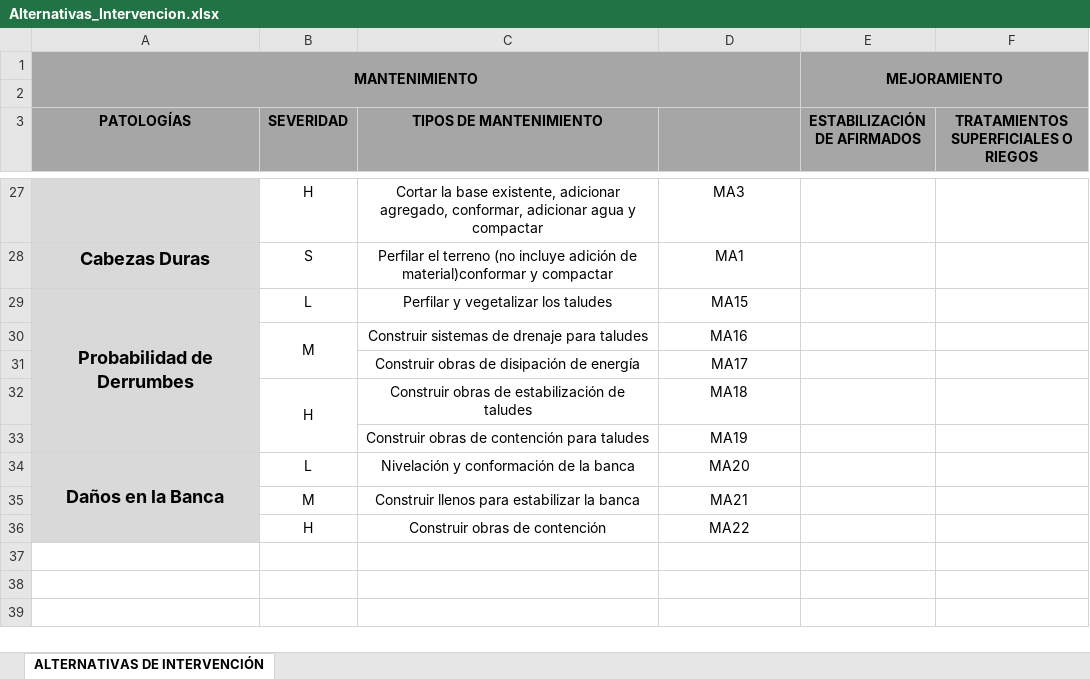
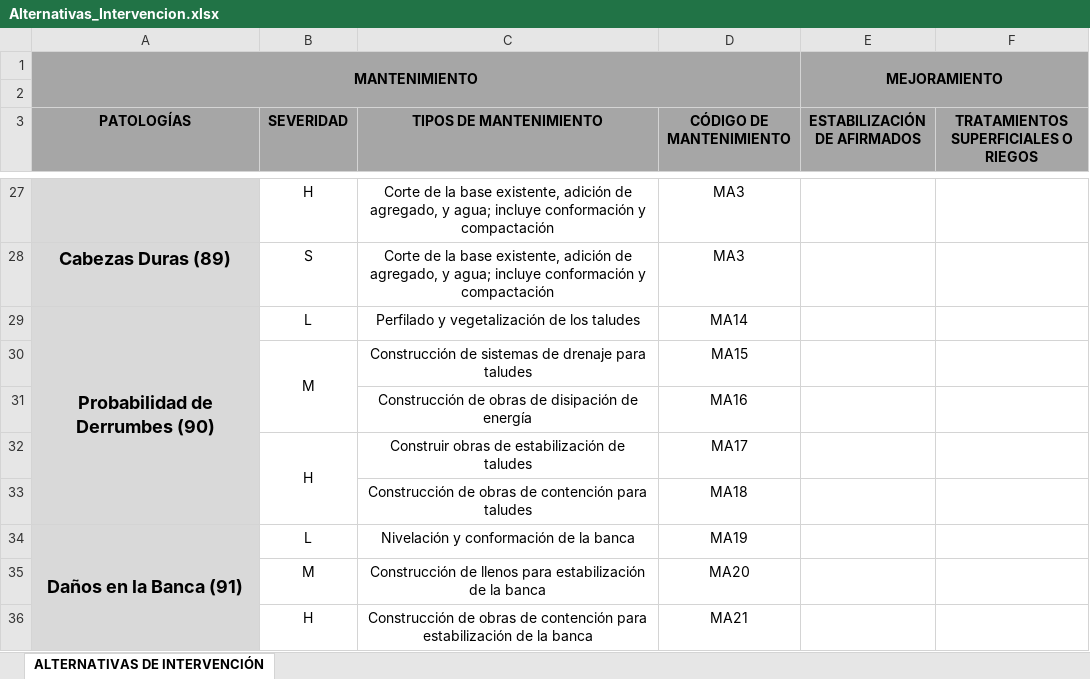
Before and after one commit to anderssongs5/mantenimiento-priorizacion-vias, an Excel workbook: src/co/edu/udea/mantpriorivias/archivos/recursos/Alternativas_Intervencion.xlsx, sheet ALTERNATIVAS DE INTERVENCIÓN, drawn as a sheet; only a part is shown, gaps mark what is left out; values as stored, in another font and other column widths than the file's, no borders; removed rows and columns are numbered as before the commit, all else as after; the diff covers the shown part only; the diff names each change by its address in the sheet, - before the commit and + after, or states it on an @@ line.

Commit message:
Actualización documentación Alternativas Intervención

```diff
--- a/src/co/edu/udea/mantpriorivias/archivos/recursos/Alternativas_Intervencion.xlsx (sheet ALTERNATIVAS DE INTERVENCIÓN)
+++ b/src/co/edu/udea/mantpriorivias/archivos/recursos/Alternativas_Intervencion.xlsx (sheet ALTERNATIVAS DE INTERVENCIÓN)
-D3: (empty)
+D3: CÓDIGO DE MANTENIMIENTO
-C27 (TIPOS DE MANTENIMIENTO): Cortar la base existente, adicionar agregado, conformar, adicionar agua y compactar
+C27 (TIPOS DE MANTENIMIENTO): Corte de la base existente, adición de agregado, y agua; incluye conformación y compactación
-A28 (PATOLOGÍAS): Cabezas Duras
+A28 (PATOLOGÍAS): Cabezas Duras (89)
-C28 (TIPOS DE MANTENIMIENTO): Perfilar el terreno (no incluye adición de material)conformar y compactar
+C28 (TIPOS DE MANTENIMIENTO): Corte de la base existente, adición de agregado, y agua; incluye conformación y compactación
-D28 (CÓDIGO DE MANTENIMIENTO): MA1
+D28 (CÓDIGO DE MANTENIMIENTO): MA3
-A29 (PATOLOGÍAS): Probabilidad de Derrumbes
+A29 (PATOLOGÍAS): Probabilidad de Derrumbes (90)
-C29 (TIPOS DE MANTENIMIENTO): Perfilar y vegetalizar los taludes
+C29 (TIPOS DE MANTENIMIENTO): Perfilado y vegetalización de los taludes
-D29 (CÓDIGO DE MANTENIMIENTO): MA15
+D29 (CÓDIGO DE MANTENIMIENTO): MA14
-C30 (TIPOS DE MANTENIMIENTO): Construir sistemas de drenaje para taludes
+C30 (TIPOS DE MANTENIMIENTO): Construcción de sistemas de drenaje para taludes
-D30 (CÓDIGO DE MANTENIMIENTO): MA16
+D30 (CÓDIGO DE MANTENIMIENTO): MA15
-row 31:  |  | Construir obras de disipación de energía | MA17
+row 31:  |  | Construcción de obras de disipación de energía | MA16
-D32 (CÓDIGO DE MANTENIMIENTO): MA18
+D32 (CÓDIGO DE MANTENIMIENTO): MA17
-row 33:  |  | Construir obras de contención para taludes | MA19
+row 33:  |  | Construcción de obras de contención para taludes | MA18
-A34 (PATOLOGÍAS): Daños en la Banca
+A34 (PATOLOGÍAS): Daños en la Banca (91)
-D34 (CÓDIGO DE MANTENIMIENTO): MA20
+D34 (CÓDIGO DE MANTENIMIENTO): MA19
-C35 (TIPOS DE MANTENIMIENTO): Construir llenos para estabilizar la banca
+C35 (TIPOS DE MANTENIMIENTO): Construcción de llenos para estabilización de la banca
-D35 (CÓDIGO DE MANTENIMIENTO): MA21
+D35 (CÓDIGO DE MANTENIMIENTO): MA20
-C36 (TIPOS DE MANTENIMIENTO): Construir obras de contención
+C36 (TIPOS DE MANTENIMIENTO): Construcción de obras de contención para estabilización de la banca
-D36 (CÓDIGO DE MANTENIMIENTO): MA22
+D36 (CÓDIGO DE MANTENIMIENTO): MA21
```
Also changed, not shown: 32 edited cells elsewhere in this sheet, 3 other files.
